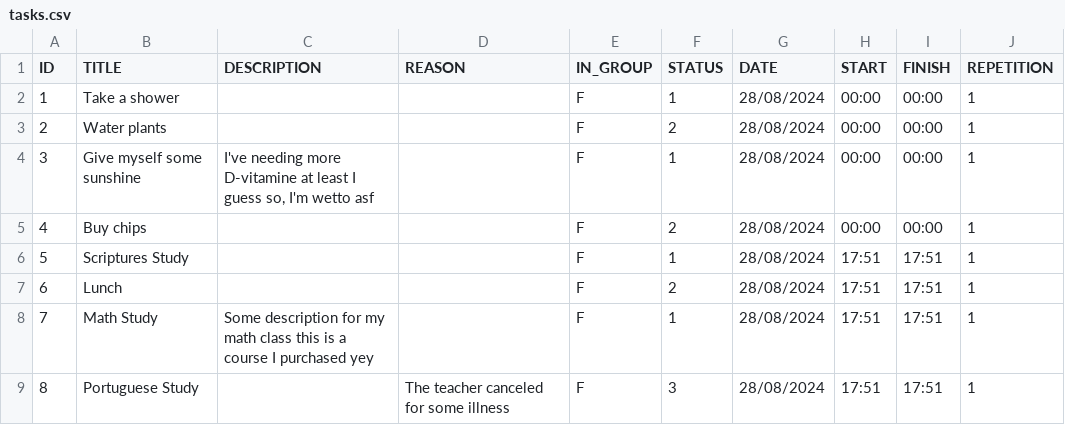
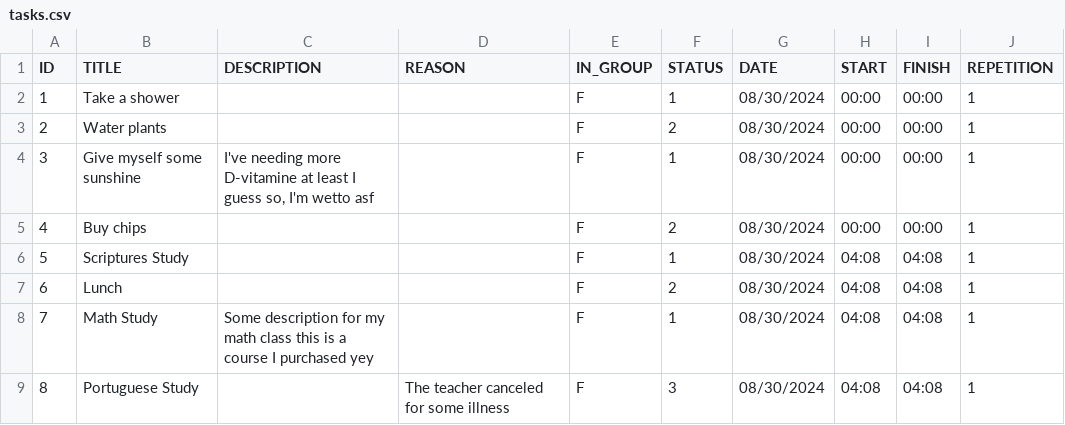
Before and after one commit to pandasoli/pastel, a CSV file: tasks.csv, drawn as a sheet.

```diff
--- a/tasks.csv
+++ b/tasks.csv
@@ -1,9 +1,9 @@
 ID,TITLE,DESCRIPTION,REASON,IN_GROUP,STATUS,DATE,START,FINISH,REPETITION
-1,"Take a shower","","",F,1,28/08/2024,00:00,00:00,1
-2,"Water plants","","",F,2,28/08/2024,00:00,00:00,1
-3,"Give myself some sunshine","I've needing more D-vitamine at least I guess so, I'm wetto asf","",F,1,28/08/2024,00:00,00:00,1
-4,"Buy chips","","",F,2,28/08/2024,00:00,00:00,1
-5,"Scriptures Study","","",F,1,28/08/2024,17:51,17:51,1
-6,"Lunch","","",F,2,28/08/2024,17:51,17:51,1
-7,"Math Study","Some description for my math class this is a course I purchased yey","",F,1,28/08/2024,17:51,17:51,1
-8,"Portuguese Study","","The teacher canceled for some illness",F,3,28/08/2024,17:51,17:51,1
+1,"Take a shower","","",F,1,08/30/2024,00:00,00:00,1
+2,"Water plants","","",F,2,08/30/2024,00:00,00:00,1
+3,"Give myself some sunshine","I've needing more D-vitamine at least I guess so, I'm wetto asf","",F,1,08/30/2024,00:00,00:00,1
+4,"Buy chips","","",F,2,08/30/2024,00:00,00:00,1
+5,"Scriptures Study","","",F,1,08/30/2024,04:08,04:08,1
+6,"Lunch","","",F,2,08/30/2024,04:08,04:08,1
+7,"Math Study","Some description for my math class this is a course I purchased yey","",F,1,08/30/2024,04:08,04:08,1
+8,"Portuguese Study","","The teacher canceled for some illness",F,3,08/30/2024,04:08,04:08,1
```
Also changed, not shown: 4 other files.
